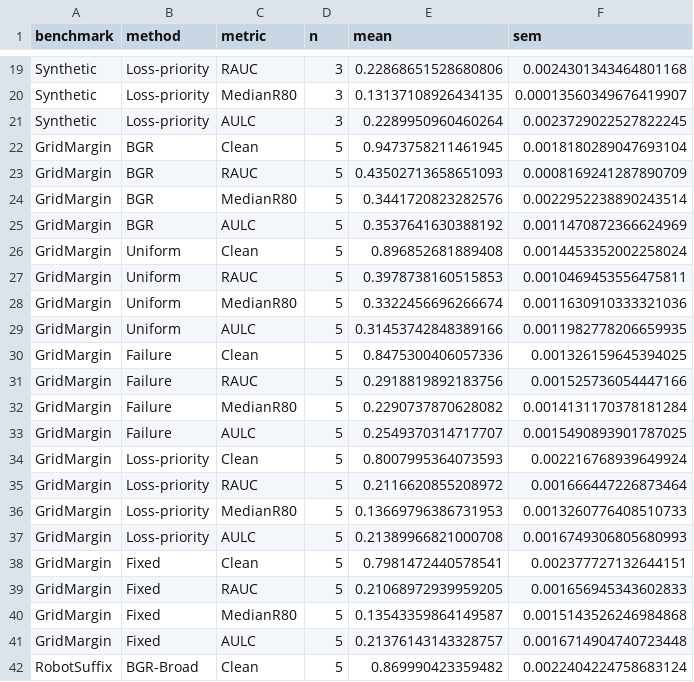
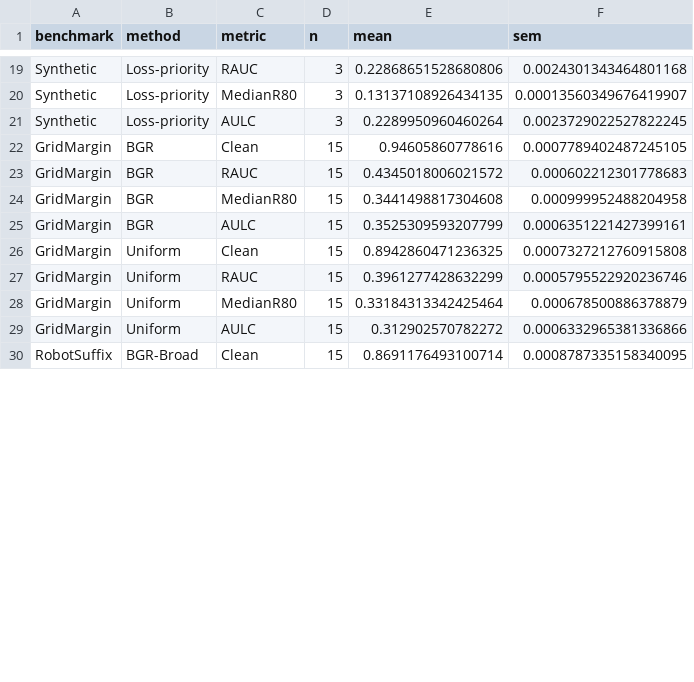
Before and after one commit to J0YY/bgr, a CSV file: paper/figures/summary_stats.csv, drawn as a sheet; only a part is shown, gaps mark what is left out; the diff covers the shown part only.

```diff
--- a/paper/figures/summary_stats.csv
+++ b/paper/figures/summary_stats.csv
@@ -21,22 +21,10 @@ Synthetic,Loss-priority,MedianR80,3,0.13137108926434135,0.00013560349676419907
 Synthetic,Loss-priority,AULC,3,0.2289950960460264,0.0023729022527822245
-GridMargin,BGR,Clean,5,0.9473758211461945,0.0018180289047693104
-GridMargin,BGR,RAUC,5,0.43502713658651093,0.0008169241287890709
-GridMargin,BGR,MedianR80,5,0.3441720823282576,0.0022952238890243514
-GridMargin,BGR,AULC,5,0.3537641630388192,0.0011470872366624969
-GridMargin,Uniform,Clean,5,0.896852681889408,0.0014453352002258024
-GridMargin,Uniform,RAUC,5,0.3978738160515853,0.0010469453556475811
-GridMargin,Uniform,MedianR80,5,0.3322456696266674,0.0011630910333321036
-GridMargin,Uniform,AULC,5,0.31453742848389166,0.0011982778206659935
-GridMargin,Failure,Clean,5,0.8475300406057336,0.001326159645394025
-GridMargin,Failure,RAUC,5,0.2918819892183756,0.001525736054447166
-GridMargin,Failure,MedianR80,5,0.2290737870628082,0.0014131170378181284
-GridMargin,Failure,AULC,5,0.2549370314717707,0.0015490893901787025
-GridMargin,Loss-priority,Clean,5,0.8007995364073593,0.002216768939649924
-GridMargin,Loss-priority,RAUC,5,0.2116620855208972,0.001666447226873464
-GridMargin,Loss-priority,MedianR80,5,0.13669796386731953,0.0013260776408510733
-GridMargin,Loss-priority,AULC,5,0.21389966821000708,0.0016749306805680993
-GridMargin,Fixed,Clean,5,0.7981472440578541,0.002377727132644151
-GridMargin,Fixed,RAUC,5,0.21068972939959205,0.001656945343602833
-GridMargin,Fixed,MedianR80,5,0.13543359864149587,0.0015143526246984868
-GridMargin,Fixed,AULC,5,0.21376143143328757,0.0016714904740723448
-RobotSuffix,BGR-Broad,Clean,5,0.869990423359482,0.0022404224758683124
+GridMargin,BGR,Clean,15,0.94605860778616,0.0007789402487245105
+GridMargin,BGR,RAUC,15,0.4345018006021572,0.000602212301778683
+GridMargin,BGR,MedianR80,15,0.3441498817304608,0.000999952488204958
+GridMargin,BGR,AULC,15,0.3525309593207799,0.0006351221427399161
+GridMargin,Uniform,Clean,15,0.8942860471236325,0.0007327212760915808
+GridMargin,Uniform,RAUC,15,0.3961277428632299,0.0005795522920236746
+GridMargin,Uniform,MedianR80,15,0.33184313342425464,0.000678500886378879
+GridMargin,Uniform,AULC,15,0.312902570782272,0.0006332965381336866
+RobotSuffix,BGR-Broad,Clean,15,0.8691176493100714,0.0008787335158340095
```
Also changed, not shown: 12 removed rows and 21 edited cells elsewhere in this file, paper/figures/bgr_deltas.csv, paper/figures/estimator_stats.csv, 29 other files.
